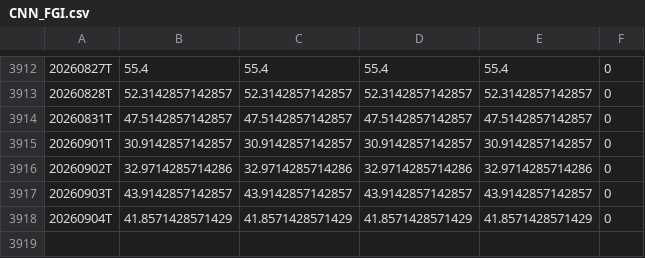
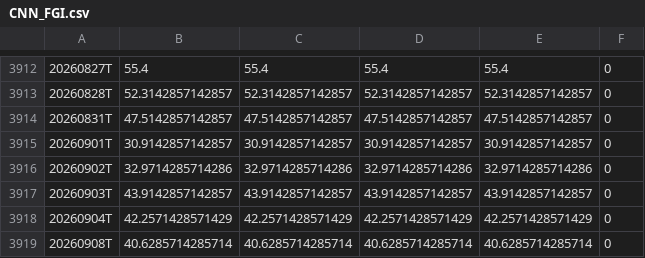
Before and after one commit to hkusastock/seed_kings_fng, a CSV file: data/CNN_FGI.csv, drawn as a sheet; only a part is shown, gaps mark what is left out.

```diff
--- a/data/CNN_FGI.csv
+++ b/data/CNN_FGI.csv
@@ -3917,2 +3917,3 @@
 20260903T,43.9142857142857,43.9142857142857,43.9142857142857,43.9142857142857,0
-20260904T,41.8571428571429,41.8571428571429,41.8571428571429,41.8571428571429,0
+20260904T,42.2571428571429,42.2571428571429,42.2571428571429,42.2571428571429,0
+20260908T,40.6285714285714,40.6285714285714,40.6285714285714,40.6285714285714,0
```
